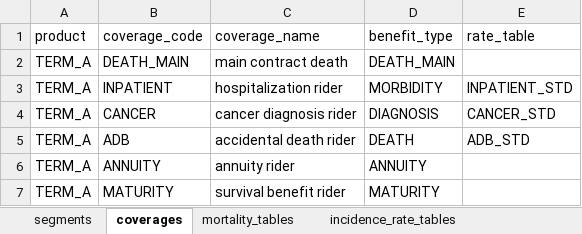
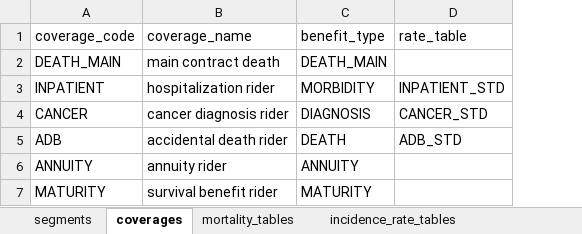
Before and after one commit to seokhoonj/fastcashflow, an Excel workbook: src/fastcashflow/sample_data/sample_assumptions.xlsx, sheet coverages, drawn as a sheet; values as stored, in another font and other column widths than the file's, no borders; the diff names each change by its address in the sheet, - before the commit and + after, or states it on an @@ line.

Commit message:
coverages: drop product column, make the registry global
The coverages sheet is now a global registry of coverage definitions:
`coverage_code -> (coverage_name, benefit_type, rate_table)`. The
product column is removed; every segment sees the same coverages.

Rationale: in practice the same coverage (e.g. CANCER) has the same
incidence rate across products in a single company. Replicating the
definition per product was pure duplication. When a company genuinely
needs product-specific calibrations of the same disease, the answer
is to give them different coverage_codes (e.g. CANCER_HEALTH vs
CANCER_WHOLELIFE) -- separate codes for separate base rates.

Reader: `read_assumptions` builds a single `global_coverages` list
and feeds it to every segment's `Assumptions.riders` -- replaces the
old per-product `riders_by_product` dict.

A/E factors stay segmentable -- (product, channel, coverage_code) ->
factor in ae_factors sheet -- because the same base rate may still
need different per-segment A/E adjustments.

Updates: sample + examples xlsx coverages sheet (product column
dropped), test fixtures (product column dropped from coverages
sheet builders), naming-conventions / assumptions-format docs.

Verified: 322 tests pass.

```diff
--- a/src/fastcashflow/sample_data/sample_assumptions.xlsx (sheet coverages)
+++ b/src/fastcashflow/sample_data/sample_assumptions.xlsx (sheet coverages)
-column A (product), rows 2-7: all TERM_A
```
Also changed, not shown: examples/data/assumptions.xlsx, 6 other files.
